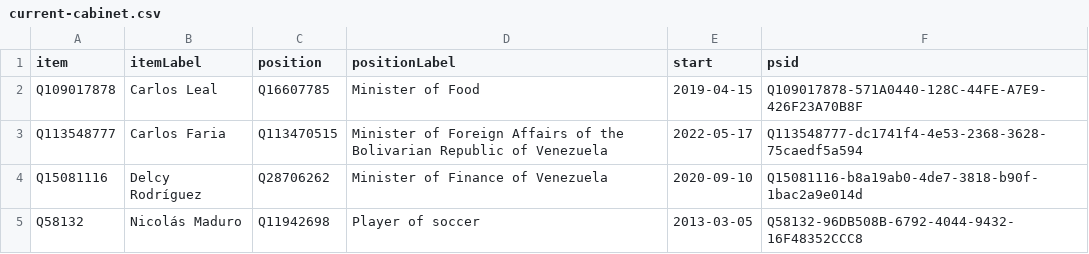
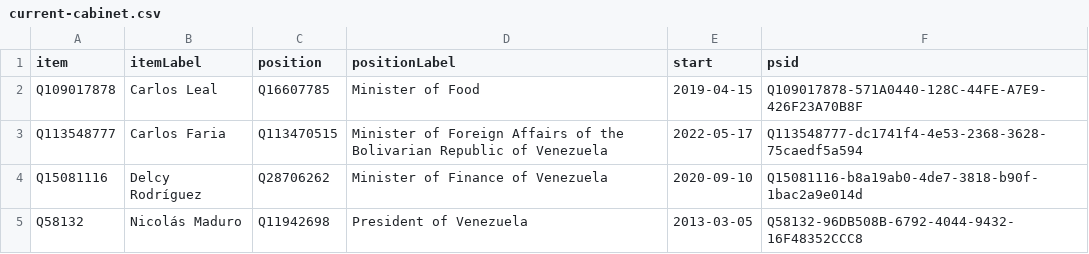
Before and after one commit to every-politician-scrapers/venezuela, a CSV file: wikidata/results/current-cabinet.csv, drawn as a sheet.

Commit message:
Run SPARQL queries

```diff
--- a/wikidata/results/current-cabinet.csv
+++ b/wikidata/results/current-cabinet.csv
@@ -4,2 +4,2 @@ Q113548777,Carlos Faria,Q113470515,Minister of Foreign Affairs of the Bolivarian
 Q15081116,Delcy Rodríguez,Q28706262,Minister of Finance of Venezuela,2020-09-10,Q15081116-b8a19ab0-4de7-3818-b90f-1bac2a9e014d
-Q58132,Nicolás Maduro,Q11942698,Player of soccer,2013-03-05,Q58132-96DB508B-6792-4044-9432-16F48352CCC8
+Q58132,Nicolás Maduro,Q11942698,President of Venezuela,2013-03-05,Q58132-96DB508B-6792-4044-9432-16F48352CCC8
```
